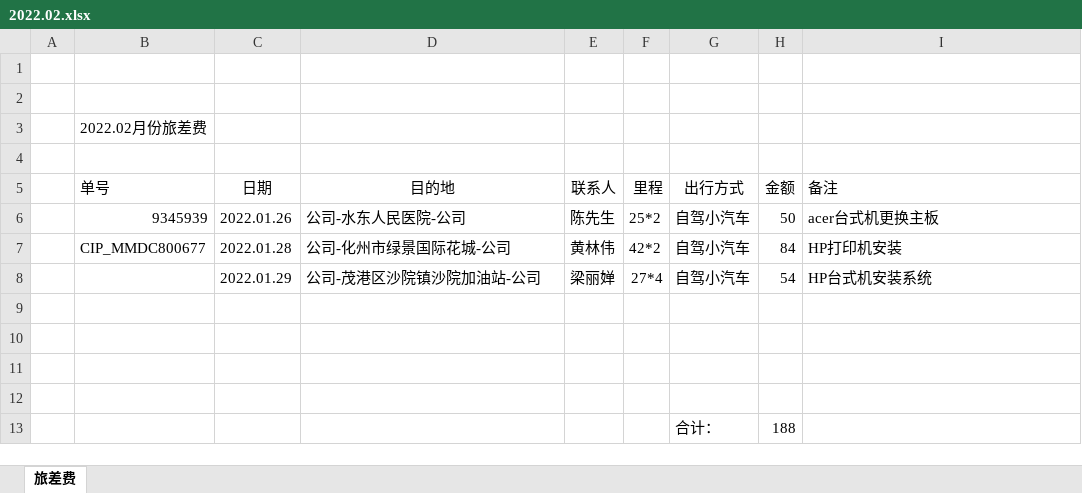
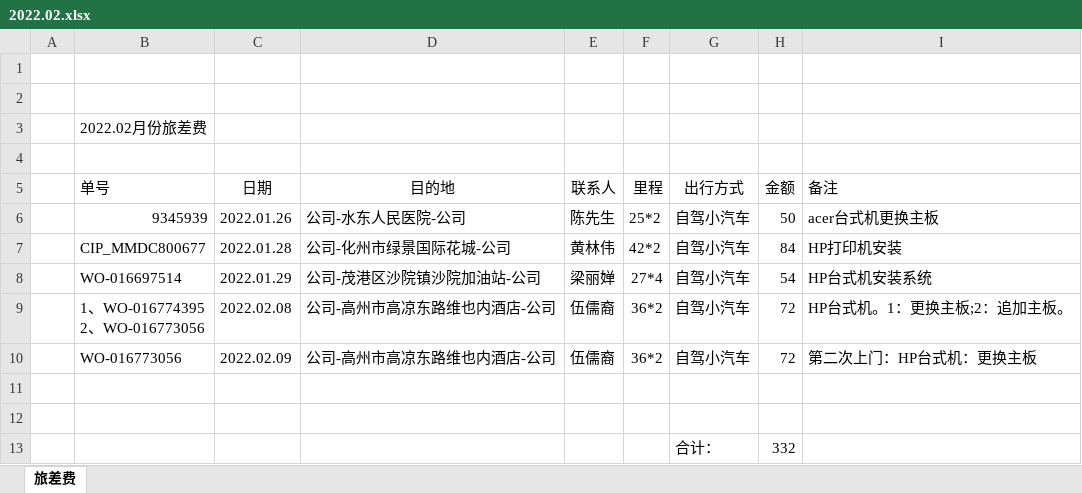
Before and after one commit to ikwen/debianlinux, an Excel workbook: HP/zj/2022.02.xlsx, sheet 旅差费, drawn as a sheet; values as stored, in another font and other column widths than the file's, no borders; removed rows and columns are numbered as before the commit, all else as after; ↵ is a line break in a cell; the diff names each change by its address in the sheet, - before the commit and + after, or states it on an @@ line.

```diff
--- a/HP/zj/2022.02.xlsx (sheet 旅差费)
+++ b/HP/zj/2022.02.xlsx (sheet 旅差费)
-B8 (单号): (empty)
+B8 (单号): WO-016697514
+row 9:  | 1、WO-016774395 ↵ 2、WO-016773056 | 2022.02.08 | 公司-高州市高凉东路维也内酒店-公司 | 伍儒裔 | 36*2 | 自驾小汽车 | 72 | HP台式机。1：更换主板;2：追加主板。
+row 10:  | WO-016773056 | 2022.02.09 | 公司-高州市高凉东路维也内酒店-公司 | 伍儒裔 | 36*2 | 自驾小汽车 | 72 | 第二次上门：HP台式机：更换主板
-row 13: (empty)
+row 13:  |  |  |  |  |  | 合计： | 332
-row 12: (empty)
-row 13:  |  |  |  |  |  | 合计： | 188
```
Also changed, not shown: 1 other file.
